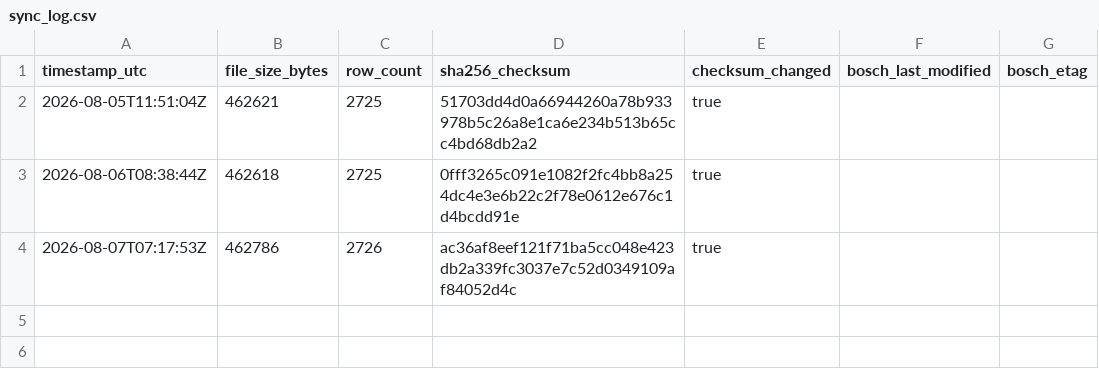
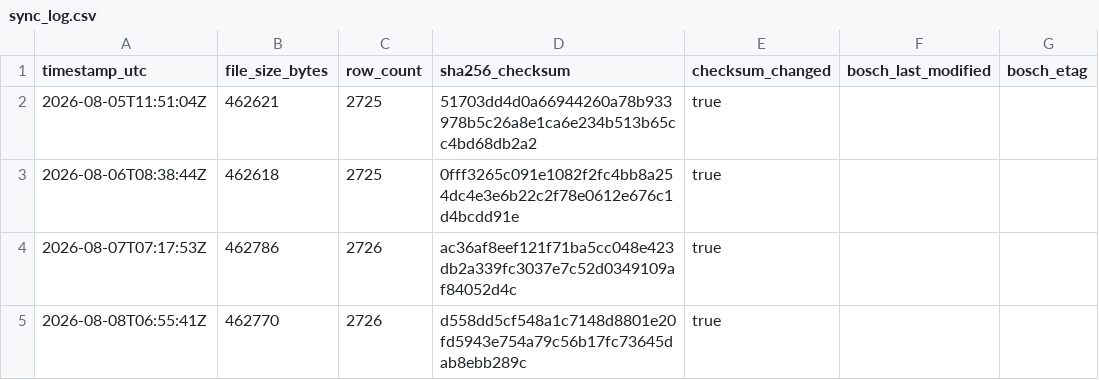
Before and after one commit to mahaveerchavda/bosch-stock-sync, a CSV file: sync_log.csv, drawn as a sheet; the diff names each change by its address in the sheet, - before the commit and + after, or states it on an @@ line.

```diff
--- a/sync_log.csv
+++ b/sync_log.csv
+row 5: 2026-08-08T06:55:41Z | 462770 | 2726 | d558dd5cf548a1c7148d8801e20fd5943e754a79c56b17fc73645dab8ebb289c | true
```
Also changed, not shown: bosch_stock_export.csv, 1 other file.
